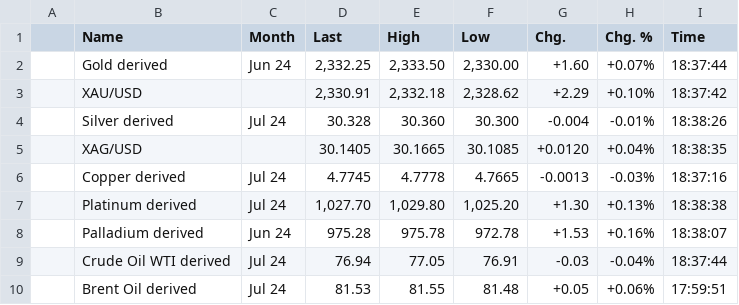
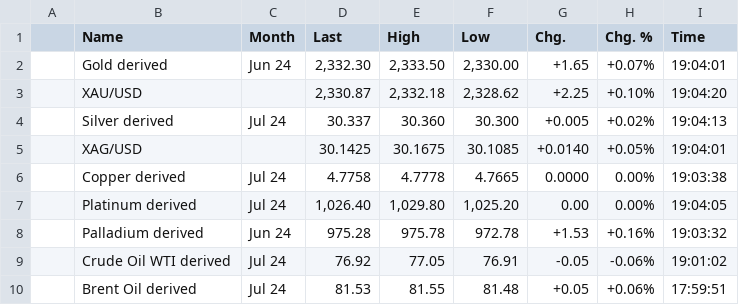
Before and after one commit to WhatMeansGithub/bravobravo, a CSV file: market files/commodity_futures_1.csv, drawn as a sheet; only a part is shown; the diff covers the shown part only.

```diff
--- a/market files/commodity_futures_1.csv
+++ b/market files/commodity_futures_1.csv
@@ -1,10 +1,10 @@
 ,Name,Month,Last,High,Low,Chg.,Chg. %,Time
-,Gold derived,Jun 24,"2,332.25","2,333.50","2,330.00",+1.60,+0.07%,18:37:44
-,XAU/USD,,"2,330.91","2,332.18","2,328.62",+2.29,+0.10%,18:37:42
-,Silver derived,Jul 24,30.328,30.360,30.300,-0.004,-0.01%,18:38:26
-,XAG/USD,,30.1405,30.1665,30.1085,+0.0120,+0.04%,18:38:35
-,Copper derived,Jul 24,4.7745,4.7778,4.7665,-0.0013,-0.03%,18:37:16
-,Platinum derived,Jul 24,"1,027.70","1,029.80","1,025.20",+1.30,+0.13%,18:38:38
-,Palladium derived,Jun 24,975.28,975.78,972.78,+1.53,+0.16%,18:38:07
-,Crude Oil WTI derived,Jul 24,76.94,77.05,76.91,-0.03,-0.04%,18:37:44
+,Gold derived,Jun 24,"2,332.30","2,333.50","2,330.00",+1.65,+0.07%,19:04:01
+,XAU/USD,,"2,330.87","2,332.18","2,328.62",+2.25,+0.10%,19:04:20
+,Silver derived,Jul 24,30.337,30.360,30.300,+0.005,+0.02%,19:04:13
+,XAG/USD,,30.1425,30.1675,30.1085,+0.0140,+0.05%,19:04:01
+,Copper derived,Jul 24,4.7758,4.7778,4.7665,0.0000,0.00%,19:03:38
+,Platinum derived,Jul 24,"1,026.40","1,029.80","1,025.20",0.00,0.00%,19:04:05
+,Palladium derived,Jun 24,975.28,975.78,972.78,+1.53,+0.16%,19:03:32
+,Crude Oil WTI derived,Jul 24,76.92,77.05,76.91,-0.05,-0.06%,19:01:02
 ,Brent Oil derived,Jul 24,81.53,81.55,81.48,+0.05,+0.06%,17:59:51
```
Also changed, not shown: 14 edited cells elsewhere in this file, market files/cryptocurrencies_1.csv, market files/exchange_rates_1.csv, 10 other files.
